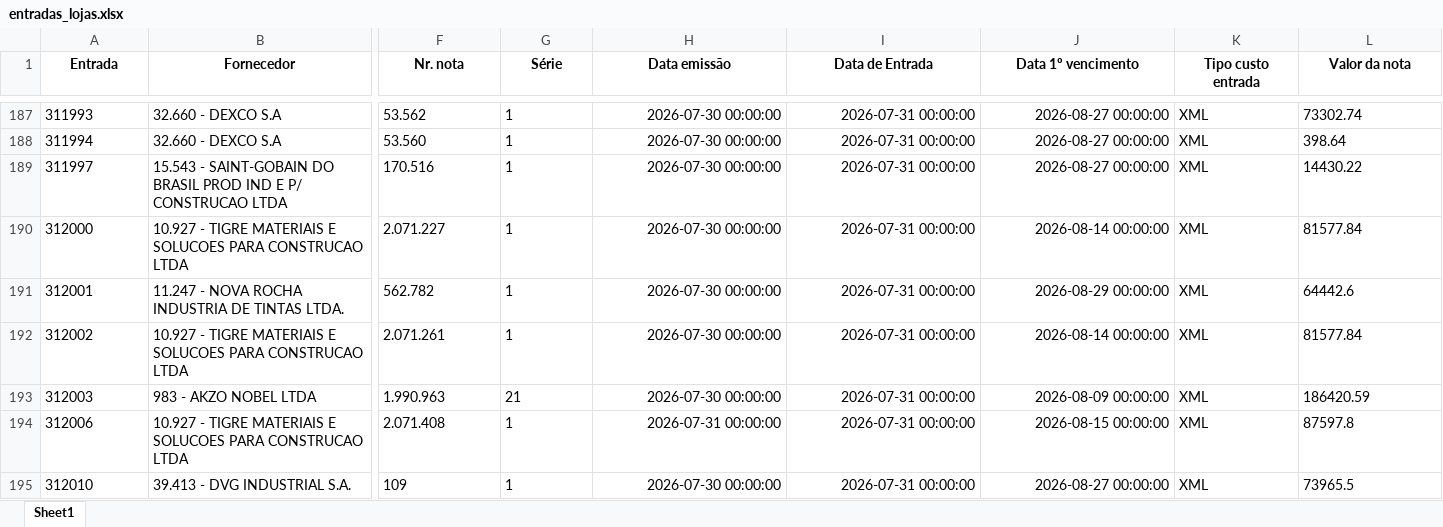
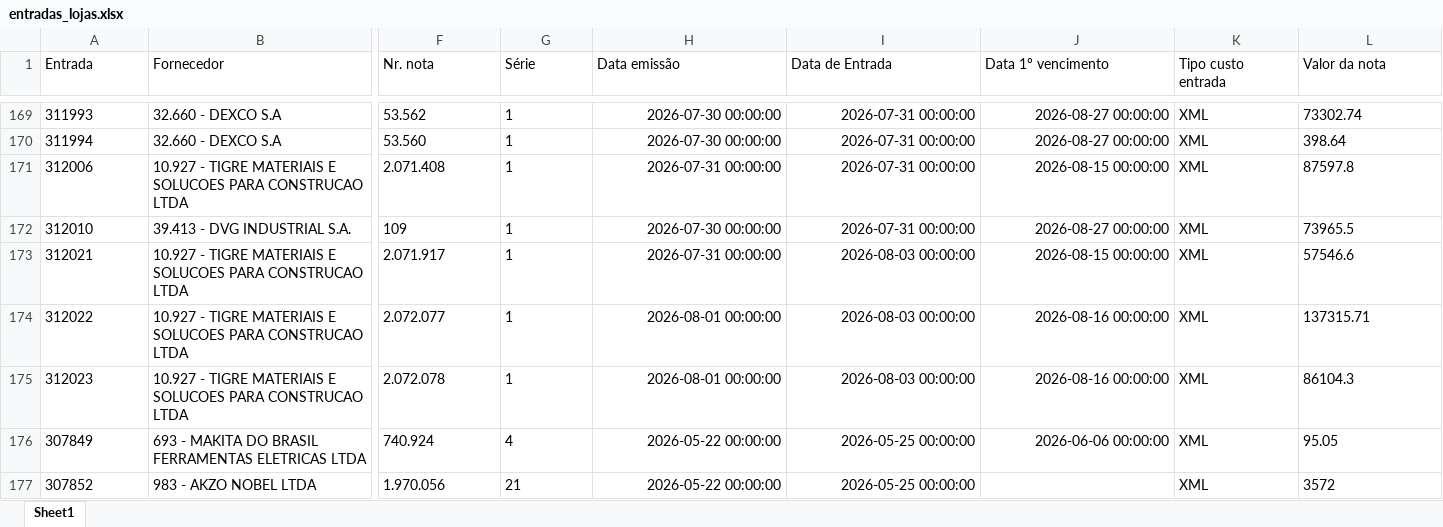
Before and after one commit to ShuuraBr/AGENDAMENTO, an Excel workbook: backend/uploads/importacao-relatorio/entradas_lojas.xlsx, sheet Sheet1, drawn as a sheet; only a part is shown, gaps mark what is left out; the shorter side is filled out with more unchanged rows; values as stored, in another font and other column widths than the file's, no borders; rows hold the shown columns only; the diff covers the shown part only; the diff names each change by its address in the sheet, - before the commit and + after, or states it on an @@ line.

```diff
--- a/backend/uploads/importacao-relatorio/entradas_lojas.xlsx (sheet Sheet1)
+++ b/backend/uploads/importacao-relatorio/entradas_lojas.xlsx (sheet Sheet1)
@@ A1:B1 bold: on → off, alignment: center → left @@
@@ F1:L1 bold: on → off, alignment: center → left @@
-row 189: 311997 | 15.543 - SAINT-GOBAIN DO BRASIL PROD IND E P/ CONSTRUCAO LTDA | 170.516 | 1 | 2026-07-30 00:00:00 | 2026-07-31 00:00:00 | 2026-08-27 00:00:00 | XML | 14430.22
-row 190: 312000 | 10.927 - TIGRE MATERIAIS E SOLUCOES PARA CONSTRUCAO LTDA | 2.071.227 | 1 | 2026-07-30 00:00:00 | 2026-07-31 00:00:00 | 2026-08-14 00:00:00 | XML | 81577.84
-row 191: 312001 | 11.247 - NOVA ROCHA INDUSTRIA DE TINTAS LTDA. | 562.782 | 1 | 2026-07-30 00:00:00 | 2026-07-31 00:00:00 | 2026-08-29 00:00:00 | XML | 64442.6
-row 192: 312002 | 10.927 - TIGRE MATERIAIS E SOLUCOES PARA CONSTRUCAO LTDA | 2.071.261 | 1 | 2026-07-30 00:00:00 | 2026-07-31 00:00:00 | 2026-08-14 00:00:00 | XML | 81577.84
-row 193: 312003 | 983 - AKZO NOBEL LTDA | 1.990.963 | 21 | 2026-07-30 00:00:00 | 2026-07-31 00:00:00 | 2026-08-09 00:00:00 | XML | 186420.59
```
Also changed, not shown: 23 removed rows, 1 edited cell and cell formats elsewhere in this sheet, tratando_tabelas/ac_coelho/entradas_ac_coelho.xlsx, tratando_tabelas/finitura/entradas_finitura.xlsx, 6 other files.
